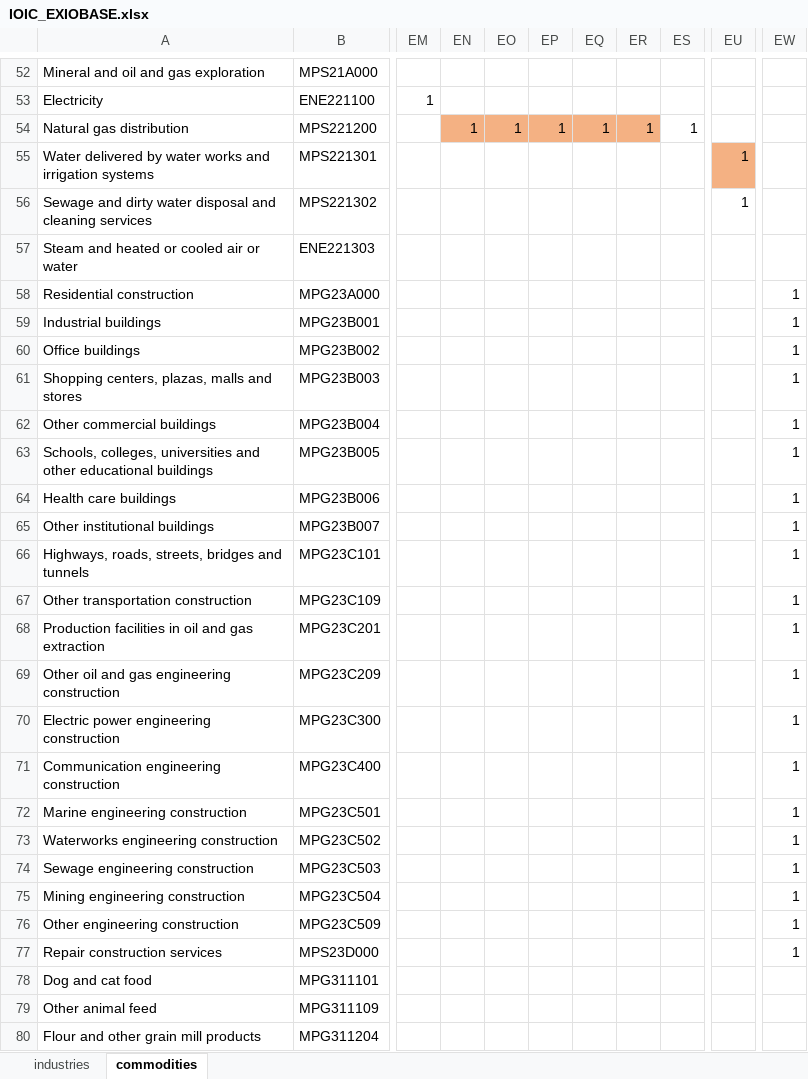
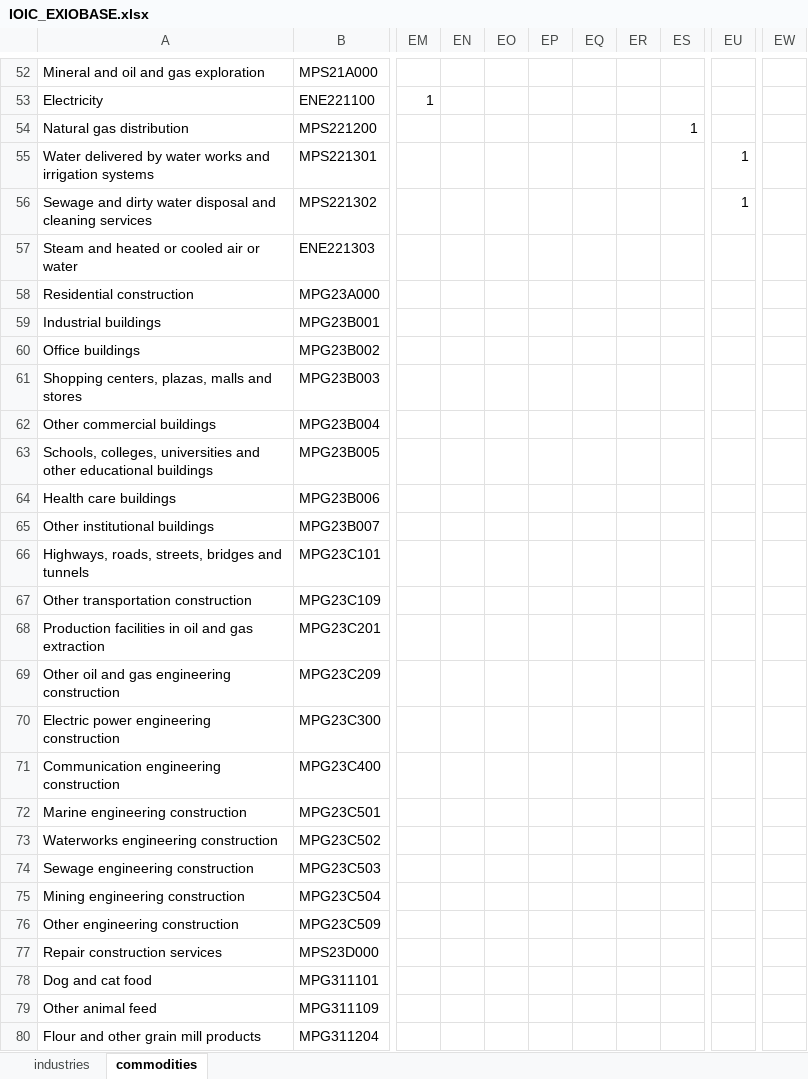
Before and after one commit to CIRAIG/OpenIO-Canada, an Excel workbook: Data/IOIC_EXIOBASE.xlsx, sheet commodities, drawn as a sheet; only a part is shown, gaps mark what is left out; values as stored, in another font and other column widths than the file's, no borders; the diff covers the shown part only; the diff names each change by its address in the sheet, - before the commit and + after, or states it on an @@ line.

Commit message:
International imports redone. Integration of external import data from StatCan. Some inconsistencies appearing because of this new data. If we cannot resolve thise issues we will rely solely on Exiobase to determine the country origin of international imports.

```diff
--- a/Data/IOIC_EXIOBASE.xlsx (sheet commodities)
+++ b/Data/IOIC_EXIOBASE.xlsx (sheet commodities)
-EN54: 1
+EN54: (empty)
-EN54:ER54 fill: #F4B183
+EN54:ER54 fill: none
-EO54: 1
+EO54: (empty)
-EP54: 1
+EP54: (empty)
-EQ54: 1
+EQ54: (empty)
-ER54: 1
+ER54: (empty)
-EU55 fill: #F4B183
+EU55 fill: none
-EW58:EW77: 1
+EW58:EW77: (empty)
```
Also changed, not shown: 4 edited cells elsewhere in this sheet, 2 other files.
